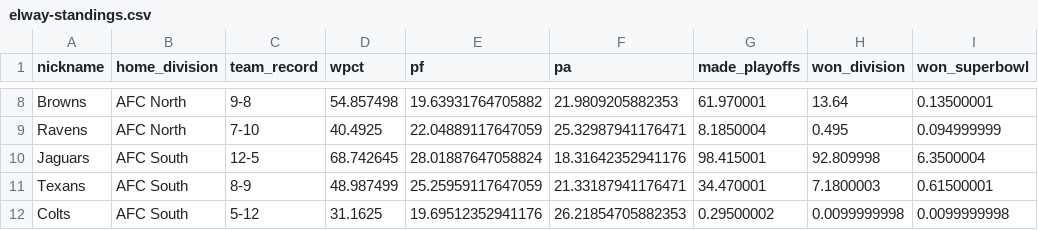
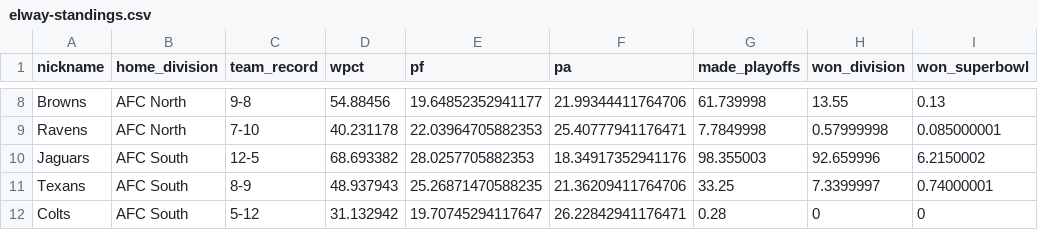
Before and after one commit to Silver-Bulletin/elway-embed-data, a CSV file: data/latest/elway-standings.csv, drawn as a sheet; only a part is shown, gaps mark what is left out; the diff covers the shown part only; the diff names each change by its address in the sheet, - before the commit and + after, or states it on an @@ line.

```diff
--- a/data/latest/elway-standings.csv
+++ b/data/latest/elway-standings.csv
-D8 (wpct): 54.857498
+D8 (wpct): 54.88456
-E8 (pf): 19.63931764705882
+E8 (pf): 19.64852352941177
-F8 (pa): 21.9809205882353
+F8 (pa): 21.99344411764706
-G8 (made_playoffs): 61.970001
+G8 (made_playoffs): 61.739998
-H8 (won_division): 13.64
+H8 (won_division): 13.55
-I8 (won_superbowl): 0.13500001
+I8 (won_superbowl): 0.13
-D9 (wpct): 40.4925
+D9 (wpct): 40.231178
-E9 (pf): 22.04889117647059
+E9 (pf): 22.03964705882353
-F9 (pa): 25.32987941176471
+F9 (pa): 25.40777941176471
-G9 (made_playoffs): 8.1850004
+G9 (made_playoffs): 7.7849998
-H9 (won_division): 0.495
+H9 (won_division): 0.57999998
-I9 (won_superbowl): 0.094999999
+I9 (won_superbowl): 0.085000001
-D10 (wpct): 68.742645
+D10 (wpct): 68.693382
-E10 (pf): 28.01887647058824
+E10 (pf): 28.0257705882353
-F10 (pa): 18.31642352941176
+F10 (pa): 18.34917352941176
-G10 (made_playoffs): 98.415001
+G10 (made_playoffs): 98.355003
-H10 (won_division): 92.809998
+H10 (won_division): 92.659996
-I10 (won_superbowl): 6.3500004
+I10 (won_superbowl): 6.2150002
-D11 (wpct): 48.987499
+D11 (wpct): 48.937943
-E11 (pf): 25.25959117647059
+E11 (pf): 25.26871470588235
-F11 (pa): 21.33187941176471
+F11 (pa): 21.36209411764706
-G11 (made_playoffs): 34.470001
+G11 (made_playoffs): 33.25
-H11 (won_division): 7.1800003
+H11 (won_division): 7.3399997
-I11 (won_superbowl): 0.61500001
+I11 (won_superbowl): 0.74000001
-D12 (wpct): 31.1625
+D12 (wpct): 31.132942
-E12 (pf): 19.69512352941176
+E12 (pf): 19.70745294117647
-F12 (pa): 26.21854705882353
+F12 (pa): 26.22842941176471
-G12 (made_playoffs): 0.29500002
+G12 (made_playoffs): 0.28
-H12 (won_division): 0.0099999998
+H12 (won_division): 0
-I12 (won_superbowl): 0.0099999998
+I12 (won_superbowl): 0
```
Also changed, not shown: 148 edited cells elsewhere in this file, data/latest/elway-margins.csv, data/latest/qbert-career-roster.csv, 40 other files.
